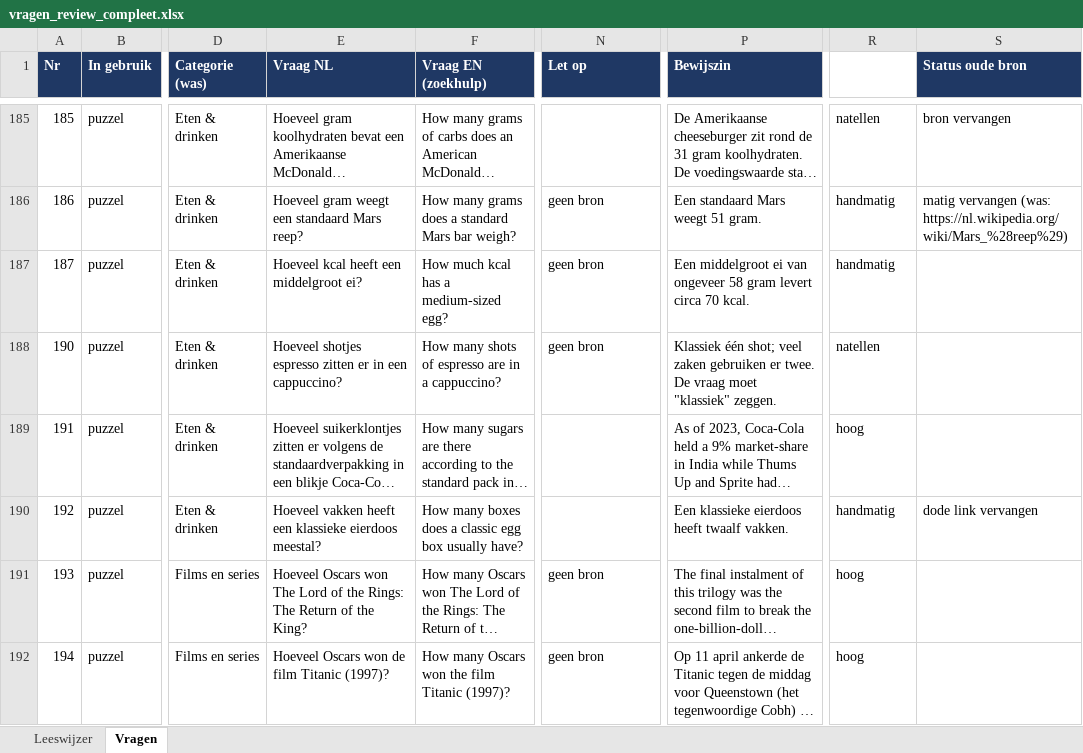
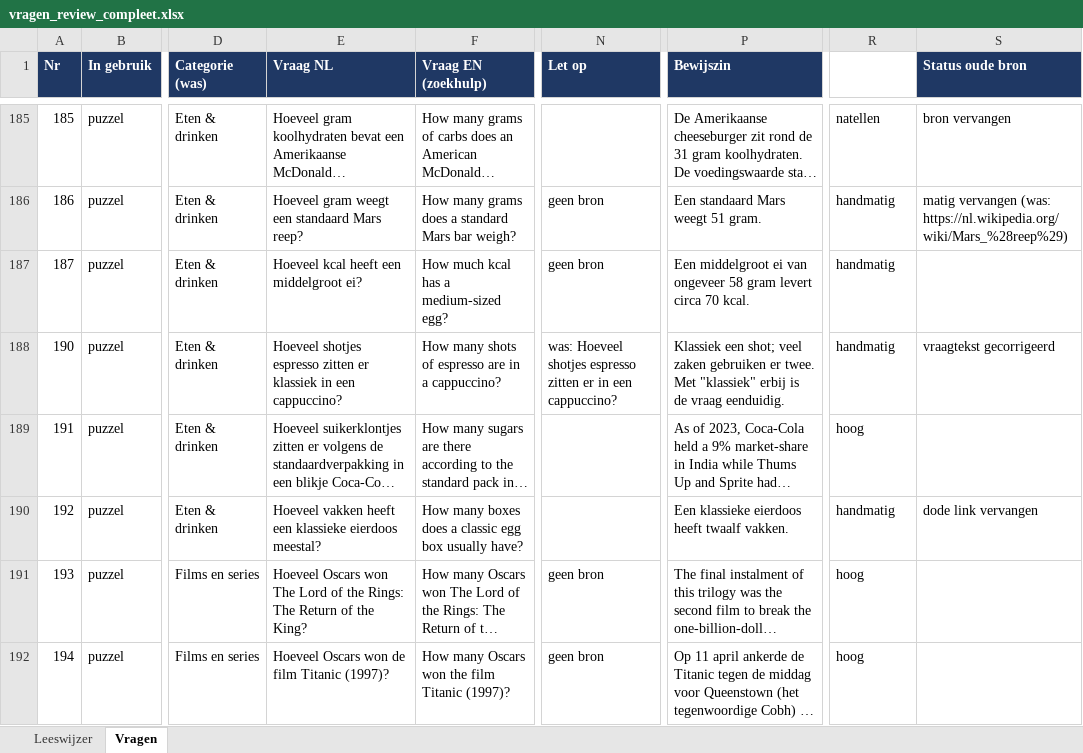
Before and after one commit to Berend-WT/nettoo, an Excel workbook: vragen/vragen_review_compleet.xlsx, sheet Vragen, drawn as a sheet; only a part is shown, gaps mark what is left out; long unchanged cells end in …; values as stored, in another font and other column widths than the file's, no borders; the diff covers the shown part only; the diff names each change by its address in the sheet, - before the commit and + after, or states it on an @@ line.

```diff
--- a/vragen/vragen_review_compleet.xlsx (sheet Vragen)
+++ b/vragen/vragen_review_compleet.xlsx (sheet Vragen)
-E188 (Vraag NL): …zitten er in een…
+E188 (Vraag NL): …zitten er klassiek in een…
-N188 (Let op): geen bron
+N188 (Let op): was: Hoeveel shotjes espresso zitten er in een cappuccino?
-P188 (Bewijszin): Klassiek één shot; veel zaken gebruiken er twee. De vraag moet "klassiek" zeggen.
+P188 (Bewijszin): Klassiek een shot; veel zaken gebruiken er twee. Met "klassiek" erbij is de vraag eenduidig.
-R188 (Vertrouwen bron): natellen
+R188 (Vertrouwen bron): handmatig
-S188 (Status oude bron): (empty)
+S188 (Status oude bron): vraagtekst gecorrigeerd
```
Also changed, not shown: 2 removed rows and 52 edited cells elsewhere in this sheet, 1 other file.
